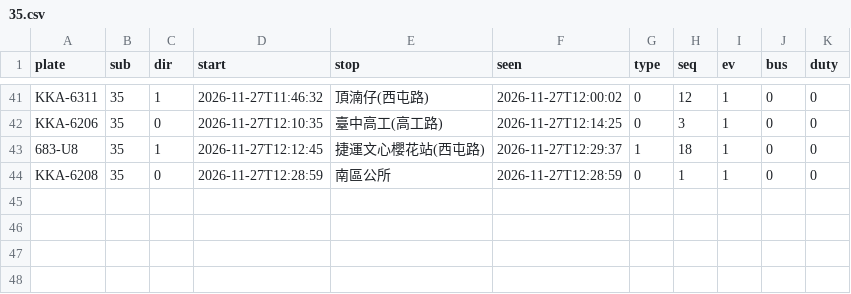
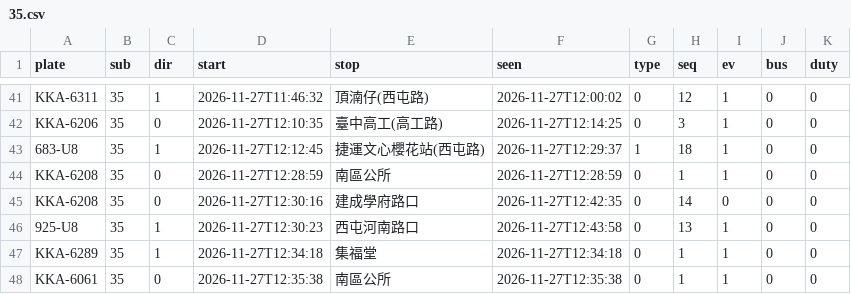
Before and after one commit to andrewwangarchnycu/Schematic-Transit-Taichung, a CSV file: departures/2026-11-27/35.csv, drawn as a sheet; only a part is shown, gaps mark what is left out.

```diff
--- a/departures/2026-11-27/35.csv
+++ b/departures/2026-11-27/35.csv
@@ -44 +44,5 @@ KKA-6206,35,0,2026-11-27T12:10:35,臺中高工(高工路),2026-11-27T12:14:25,0,
 KKA-6208,35,0,2026-11-27T12:28:59,南區公所,2026-11-27T12:28:59,0,1,1,0,0
+KKA-6208,35,0,2026-11-27T12:30:16,建成學府路口,2026-11-27T12:42:35,0,14,0,0,0
+925-U8,35,1,2026-11-27T12:30:23,西屯河南路口,2026-11-27T12:43:58,0,13,1,0,0
+KKA-6289,35,1,2026-11-27T12:34:18,集福堂,2026-11-27T12:34:18,0,1,1,0,0
+KKA-6061,35,0,2026-11-27T12:35:38,南區公所,2026-11-27T12:35:38,0,1,1,0,0
```
Also changed, not shown: departures/2026-11-27/23.csv, departures/2026-11-27/51.csv, 2 other files.
